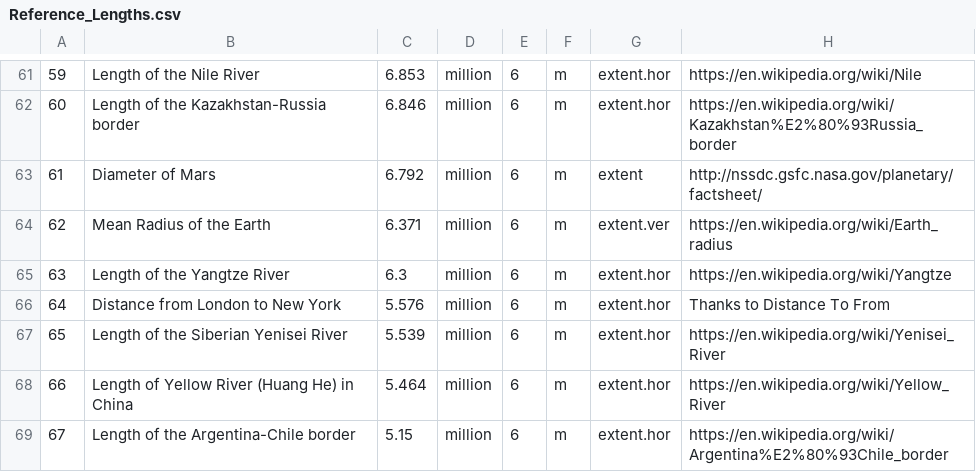
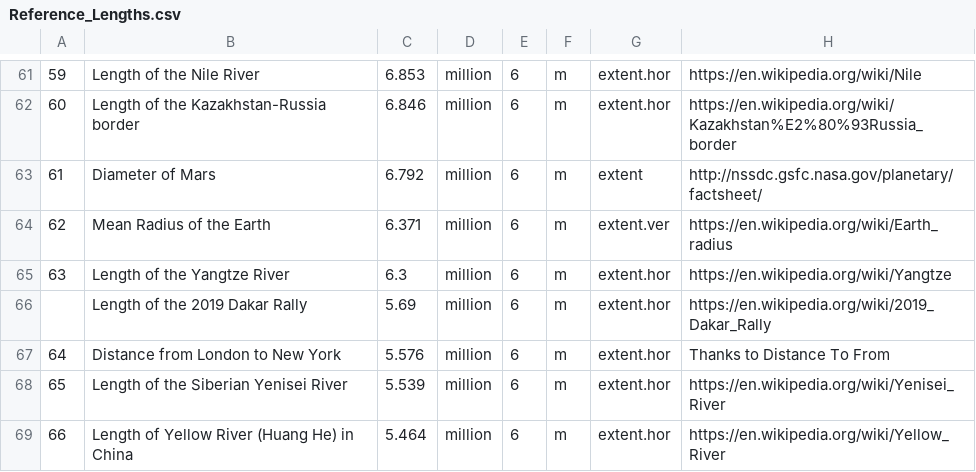
Before and after one commit to andrewcaelliott/my-first-blog, a CSV file: blog/data/Reference_Lengths.csv, drawn as a sheet; only a part is shown, gaps mark what is left out; the shorter side is filled out with more unchanged rows; the diff names each change by its address in the sheet, - before the commit and + after, or states it on an @@ line.

```diff
--- a/blog/data/Reference_Lengths.csv
+++ b/blog/data/Reference_Lengths.csv
+row 66:  | Length of the 2019 Dakar Rally | 5.69 | million | 6 | m | extent.hor | https://en.wikipedia.org/wiki/2019_Dakar_Rally
```
Also changed, not shown: 17 other files.
